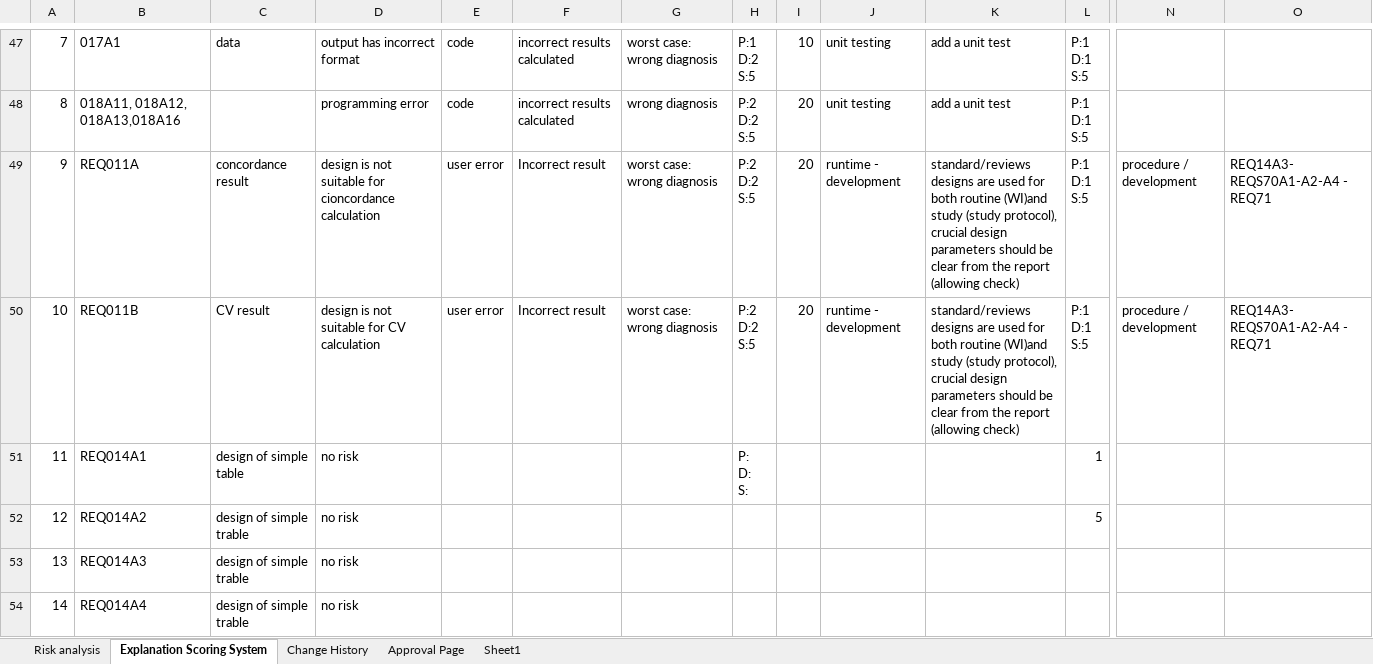
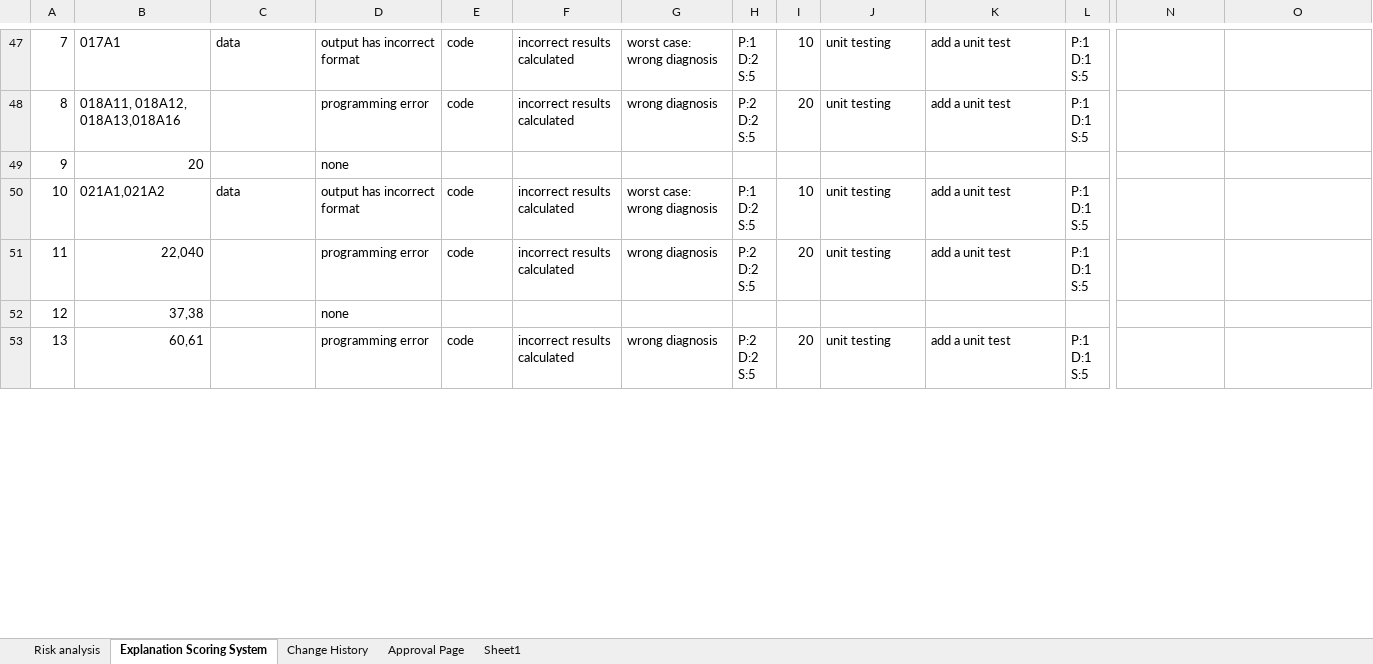
Before and after one commit to pamgene/dascombat, an Excel workbook: doc/01-software planning/dascombat-FRM4503-FMEA Sheet.xlsx, sheet Explanation Scoring System, drawn as a sheet; only a part is shown, gaps mark what is left out; values as stored, in another font and other column widths than the file's, no cell formats; charts and pictures not drawn; removed rows and columns are numbered as before the commit, all else as after; rows hold the shown columns only; ↵ is a line break in a cell; the diff covers the shown part only; the diff names each change by its address in the sheet, - before the commit and + after, or states it on an @@ line.

```diff
--- a/doc/01-software planning/dascombat-FRM4503-FMEA Sheet.xlsx (sheet Explanation Scoring System)
+++ b/doc/01-software planning/dascombat-FRM4503-FMEA Sheet.xlsx (sheet Explanation Scoring System)
-row 49: 9 | REQ011A | concordance result | design is not suitable for cioncordance calculation | user error | Incorrect result | worst case: wrong diagnosis | P:2 ↵ D:2 ↵ S:5 | 20 | runtime - development | standard/reviews designs are used for both routine (WI)and study (study protocol), crucial design parameters should be clear from the report (allowing check) | P:1 ↵ D:1 ↵ S:5 | procedure / development | REQ14A3- REQS70A1-A2-A4 - REQ71
+row 49: 9 | 20 |  | none
-B50: REQ011B
+B50: 021A1,021A2
-C50: CV result
+C50: data
-D50: design is not suitable for CV calculation
+D50: output has incorrect format
-E50: user error
+E50: code
-F50: Incorrect result
+F50: incorrect results calculated
-H50: P:2 ↵ D:2 ↵ S:5
+H50: P:1 ↵ D:2 ↵ S:5
-I50: 20
+I50: 10
-J50: runtime - development
+J50: unit testing
-K50: standard/reviews designs are used for both routine (WI)and study (study protocol), crucial design parameters should be clear from the report (allowing check)
+K50: add a unit test
-N50: procedure / development
+N50: (empty)
-O50: REQ14A3- REQS70A1-A2-A4 - REQ71
+O50: (empty)
-row 51: 11 | REQ014A1 | design of simple table | no risk |  |  |  | P: ↵ D: ↵ S: |  |  |  | 1
-row 52: 12 | REQ014A2 | design of simple trable | no risk |  |  |  |  |  |  |  | 5
-row 53: 13 | REQ014A3 | design of simple trable | no risk
-row 54: 14 | REQ014A4 | design of simple trable | no risk
+row 51: 11 | 22,040 |  | programming error | code | incorrect results calculated | wrong diagnosis | P:2 ↵ D:2 ↵ S:5 | 20 | unit testing | add a unit test | P:1 ↵ D:1 ↵ S:5
+row 52: 12 | 37,38 |  | none
+row 53: 13 | 60,61 |  | programming error | code | incorrect results calculated | wrong diagnosis | P:2 ↵ D:2 ↵ S:5 | 20 | unit testing | add a unit test | P:1 ↵ D:1 ↵ S:5
```
Also changed, not shown: 9 added rows, 8 removed rows, 22 edited cells and merged cells elsewhere in this sheet, sheet Risk analysis, sheet Approval Page, sheet Change History, cell formats, 2 other files.
